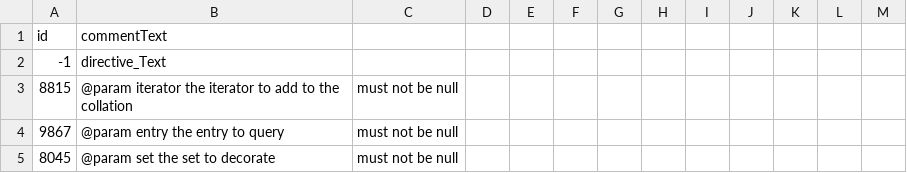
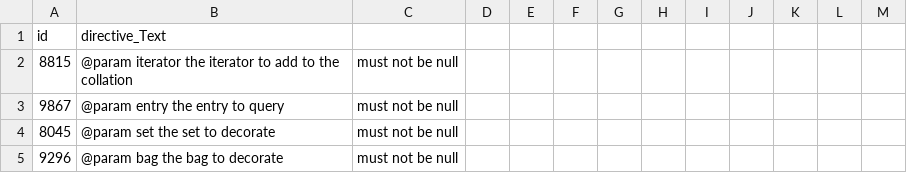
Before and after one commit to gabocorrea/MonperrusData, a CSV file: generate non_directives/2nd way/out/directives_withID_onlyComments.csv, drawn as a sheet; only a part is shown; the shorter side is filled out with more unchanged rows.

```diff
--- a/generate non_directives/2nd way/out/directives_withID_onlyComments.csv
+++ b/generate non_directives/2nd way/out/directives_withID_onlyComments.csv
@@ -1,3 +1,2 @@
-id,commentText
--1,directive_Text
+id,directive_Text
 8815,@param iterator the iterator to add to the collation, must not be null
```
Also changed, not shown: 26 other files.
